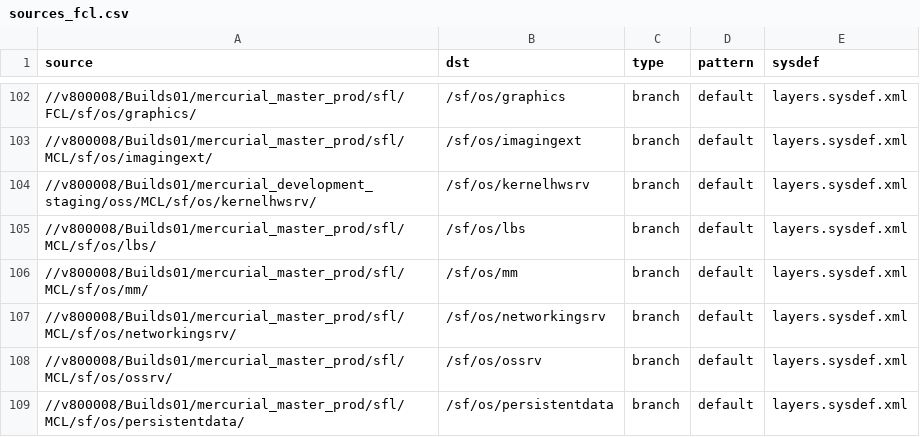
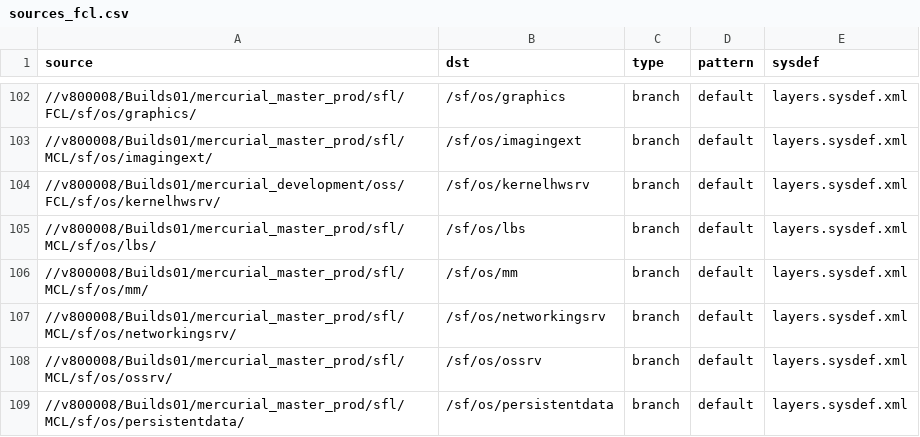
Before and after one commit to SymbianSource/oss.FCL.sftools.fbf.projects.platforms, a CSV file: symbian3/split/sources_fcl.csv, drawn as a sheet; only a part is shown, gaps mark what is left out.

Commit message:
Move source of kernelhwsrv repo

```diff
--- a/symbian3/split/sources_fcl.csv
+++ b/symbian3/split/sources_fcl.csv
@@ -103,3 +103,3 @@ source,dst,type,pattern,sysdef
 //v800008/Builds01/mercurial_master_prod/sfl/MCL/sf/os/imagingext/,/sf/os/imagingext,branch,default,layers.sysdef.xml
-//v800008/Builds01/mercurial_development_staging/oss/MCL/sf/os/kernelhwsrv/,/sf/os/kernelhwsrv,branch,default,layers.sysdef.xml
+//v800008/Builds01/mercurial_development/oss/FCL/sf/os/kernelhwsrv/,/sf/os/kernelhwsrv,branch,default,layers.sysdef.xml
 //v800008/Builds01/mercurial_master_prod/sfl/MCL/sf/os/lbs/,/sf/os/lbs,branch,default,layers.sysdef.xml
```
